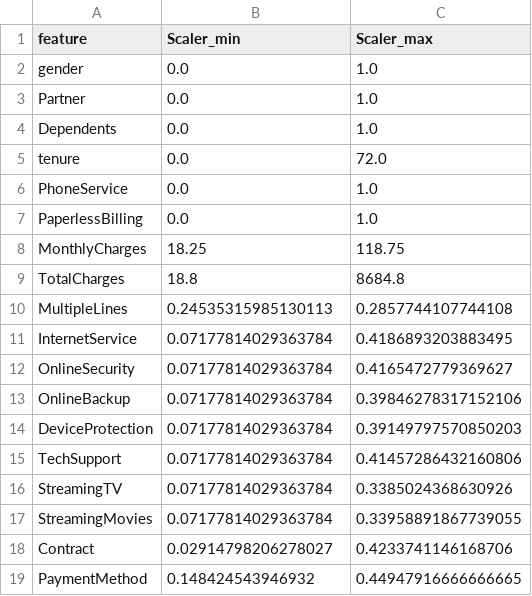
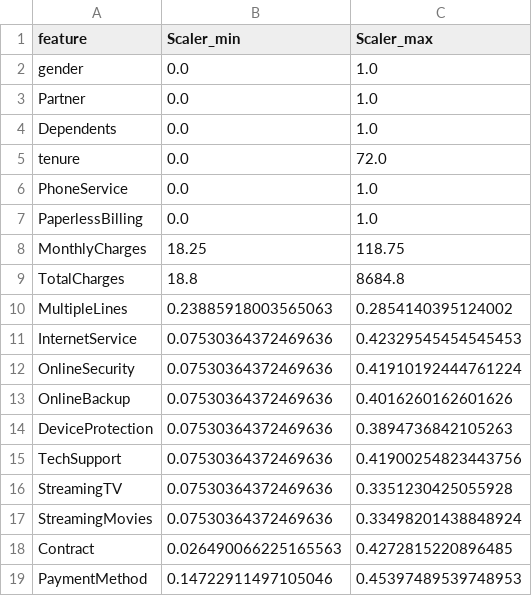
Before and after one commit to bhagyalaxmiai/my_project, a CSV file: source/ml/scaler_details.csv, drawn as a sheet.

```diff
--- a/source/ml/scaler_details.csv
+++ b/source/ml/scaler_details.csv
@@ -9,11 +9,11 @@ MonthlyCharges,18.25,118.75
 TotalCharges,18.8,8684.8
-MultipleLines,0.24535315985130113,0.2857744107744108
-InternetService,0.07177814029363784,0.4186893203883495
-OnlineSecurity,0.07177814029363784,0.4165472779369627
-OnlineBackup,0.07177814029363784,0.39846278317152106
-DeviceProtection,0.07177814029363784,0.39149797570850203
-TechSupport,0.07177814029363784,0.41457286432160806
-StreamingTV,0.07177814029363784,0.3385024368630926
-StreamingMovies,0.07177814029363784,0.33958891867739055
-Contract,0.02914798206278027,0.4233741146168706
-PaymentMethod,0.148424543946932,0.44947916666666665
+MultipleLines,0.23885918003565063,0.2854140395124002
+InternetService,0.07530364372469636,0.42329545454545453
+OnlineSecurity,0.07530364372469636,0.41910192444761224
+OnlineBackup,0.07530364372469636,0.4016260162601626
+DeviceProtection,0.07530364372469636,0.3894736842105263
+TechSupport,0.07530364372469636,0.41900254823443756
+StreamingTV,0.07530364372469636,0.3351230425055928
+StreamingMovies,0.07530364372469636,0.33498201438848924
+Contract,0.026490066225165563,0.4272815220896485
+PaymentMethod,0.14722911497105046,0.45397489539748953
```
Also changed, not shown: source/ml/imputation_values.csv, test_data_processed.csv, 12 other files.
